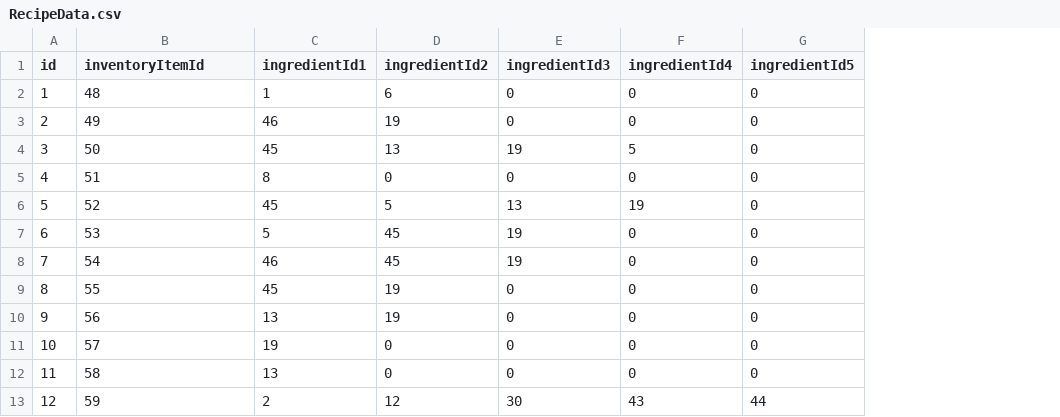
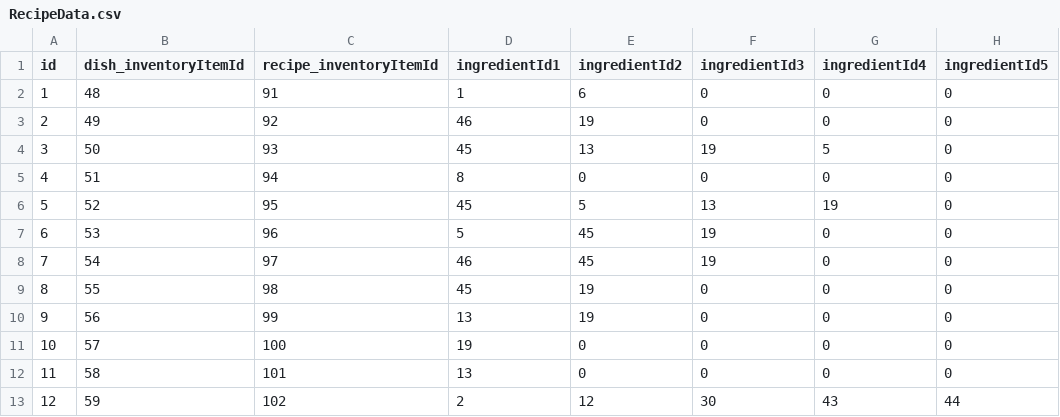
Before and after one commit to heejin-m/VillageChef, a CSV file: Assets/CSV/RecipeData.csv, drawn as a sheet; only a part is shown; the diff names each change by its address in the sheet, - before the commit and + after, or states it on an @@ line.

```diff
--- a/Assets/CSV/RecipeData.csv
+++ b/Assets/CSV/RecipeData.csv
+column C (recipe_inventoryItemId), rows 2-13: 91 | 92 | 93 | 94 | 95 | 96 | 97 | 98 | 99 | 100 | 101 | 102
-B1: inventoryItemId
+B1: dish_inventoryItemId
```
Also changed, not shown: 57 other files.
